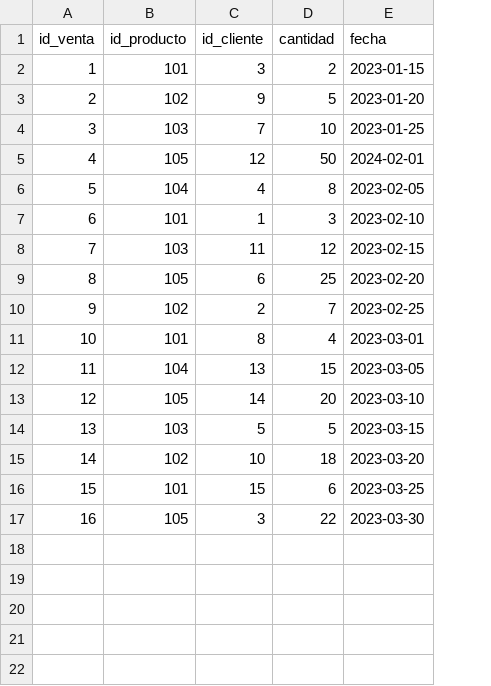
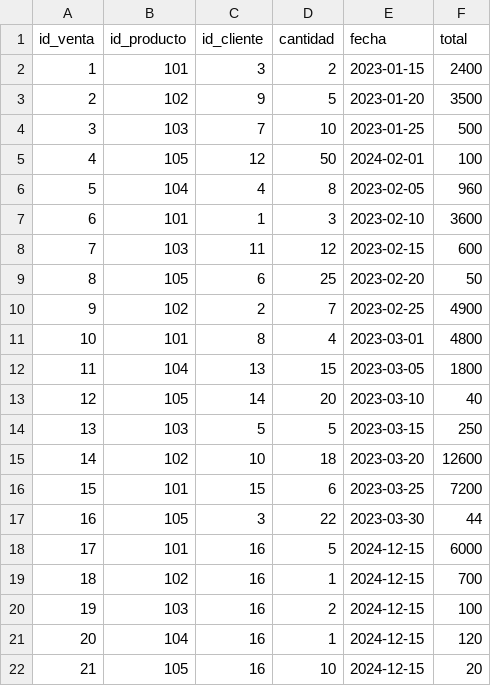
Before and after one commit to Dev-Raxxor/PROYECTO-FINAL-TECNICAS-PROG-ALAN-Y-LAURA, a CSV file: archivosActualizadosTiendaCsv/ventasActualizadas.csv, drawn as a sheet; the diff names each change by its address in the sheet, - before the commit and + after, or states it on an @@ line.

```diff
--- a/archivosActualizadosTiendaCsv/ventasActualizadas.csv
+++ b/archivosActualizadosTiendaCsv/ventasActualizadas.csv
+column F (total), rows 2-17: 2400 | 3500 | 500 | 100 | 960 | 3600 | 600 | 50 | 4900 | 4800 | 1800 | 40 | 250 | 12600 | 7200 | 44
+row 18: 17 | 101 | 16 | 5 | 2024-12-15 | 6000
+row 19: 18 | 102 | 16 | 1 | 2024-12-15 | 700
+row 20: 19 | 103 | 16 | 2 | 2024-12-15 | 100
+row 21: 20 | 104 | 16 | 1 | 2024-12-15 | 120
+row 22: 21 | 105 | 16 | 10 | 2024-12-15 | 20
```
Also changed, not shown: archivosTiendaCsv/clientes.csv, 2 other files.
